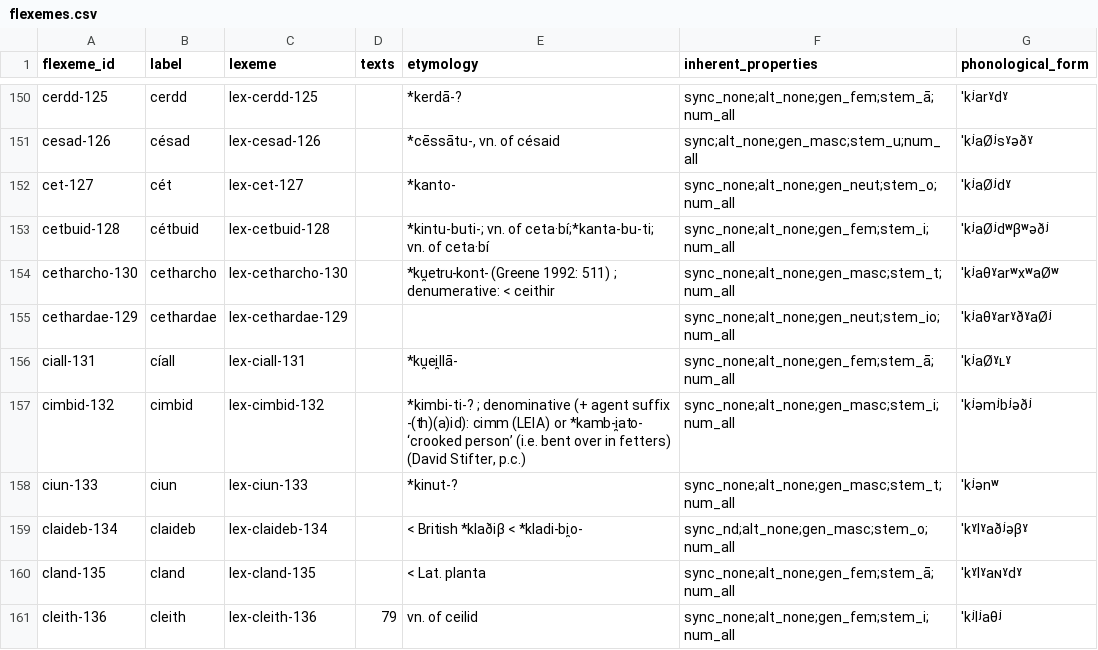
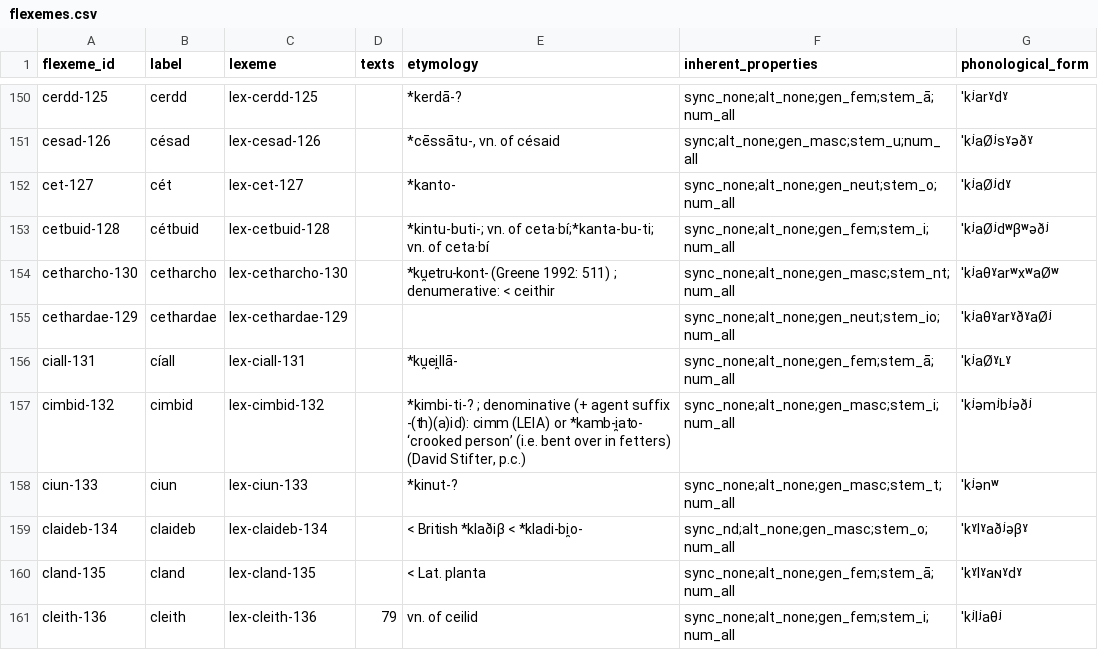
Before and after one commit to cormacanderson/Goidelex, a CSV file: flexemes.csv, drawn as a sheet; only a part is shown, gaps mark what is left out.

Commit message:
Correction to cetharcho
Was incorrectly labelled as a t-stem

```diff
--- a/flexemes.csv
+++ b/flexemes.csv
@@ -153,3 +153,3 @@ cet-127,cét,lex-cet-127,,*kanto-,sync_none;alt_none;gen_neut;stem_o;num_all,ˈk
 cetbuid-128,cétbuid,lex-cetbuid-128,,*kintu-buti-; vn. of ceta·bí;*kanta-bu-ti; vn. of ceta·bí,sync_none;alt_none;gen_fem;stem_i;num_all,ˈkʲaØʲdʷβʷəðʲ
-cetharcho-130,cetharcho,lex-cetharcho-130,,*ku̯etru-kont- (Greene 1992: 511) ; denumerative: < ceithir,sync_none;alt_none;gen_masc;stem_t;num_all,ˈkʲaθˠarʷxʷaØʷ
+cetharcho-130,cetharcho,lex-cetharcho-130,,*ku̯etru-kont- (Greene 1992: 511) ; denumerative: < ceithir,sync_none;alt_none;gen_masc;stem_nt;num_all,ˈkʲaθˠarʷxʷaØʷ
 cethardae-129,cethardae,lex-cethardae-129,,,sync_none;alt_none;gen_neut;stem_io;num_all,ˈkʲaθˠarˠðˠaØʲ
```
